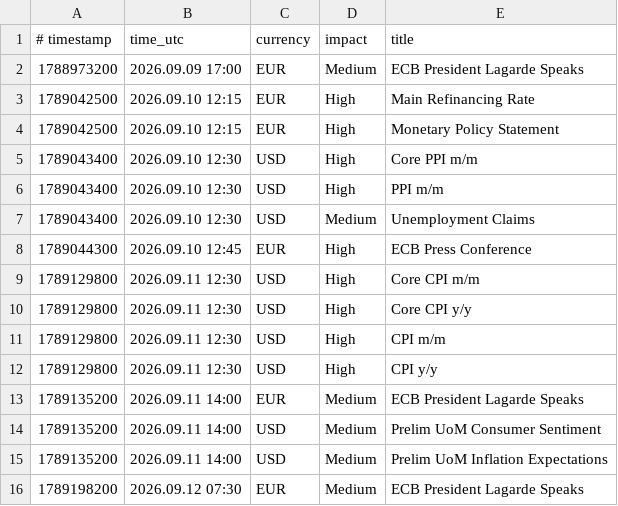
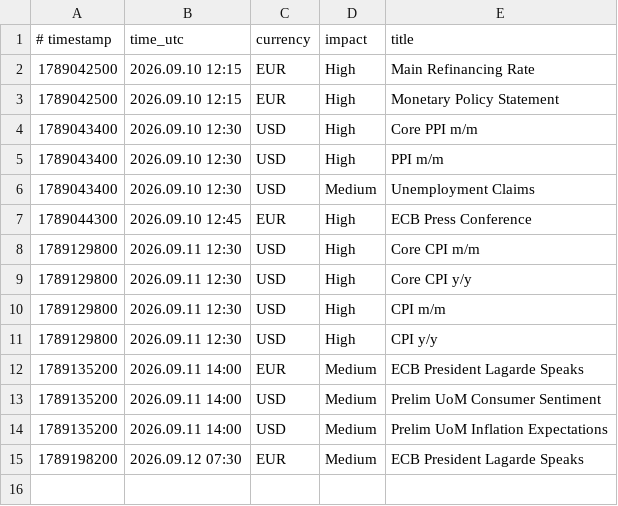
Before and after one commit to exor766/gc-news, a CSV file: news.csv, drawn as a sheet; the diff names each change by its address in the sheet, - before the commit and + after, or states it on an @@ line.

```diff
--- a/news.csv
+++ b/news.csv
-row 2: 1788973200 | 2026.09.09 17:00 | EUR | Medium | ECB President Lagarde Speaks
```
Also changed, not shown: 2 other files.
